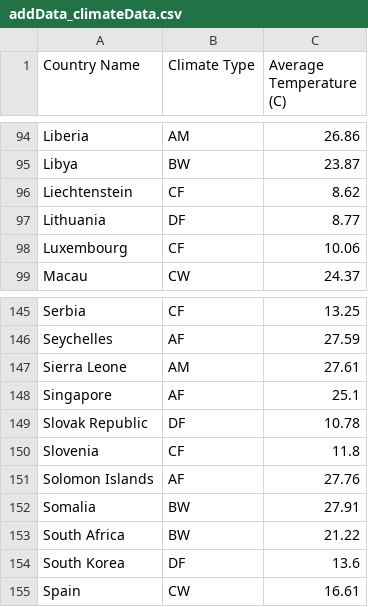
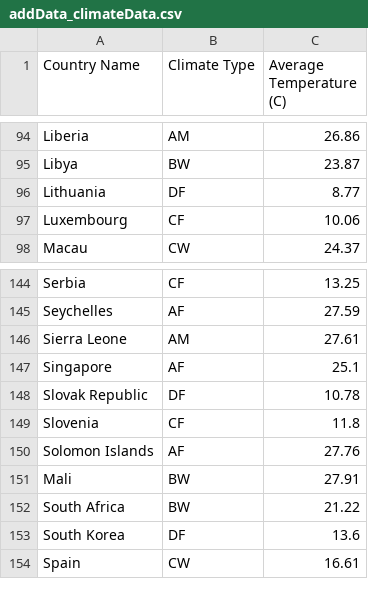
Before and after one commit to GustavoSept/Economic_Freedom_Analysis, a CSV file: Data_Sets/processed/addData_climateData.csv, drawn as a sheet; only a part is shown, gaps mark what is left out.

```diff
--- a/Data_Sets/processed/addData_climateData.csv
+++ b/Data_Sets/processed/addData_climateData.csv
@@ -95,3 +95,2 @@ Liberia,AM,26.86
 Libya,BW,23.87
-Liechtenstein,CF,8.62
 Lithuania,DF,8.77
@@ -151,3 +150,3 @@ Slovenia,CF,11.8
 Solomon Islands,AF,27.76
-Somalia,BW,27.91
+Mali,BW,27.91
 South Africa,BW,21.22
```
Also changed, not shown: Data_Sets/processed/addData_disasterData.csv, Data_Sets/processed/addData_fromWiki.csv, 3 other files.
